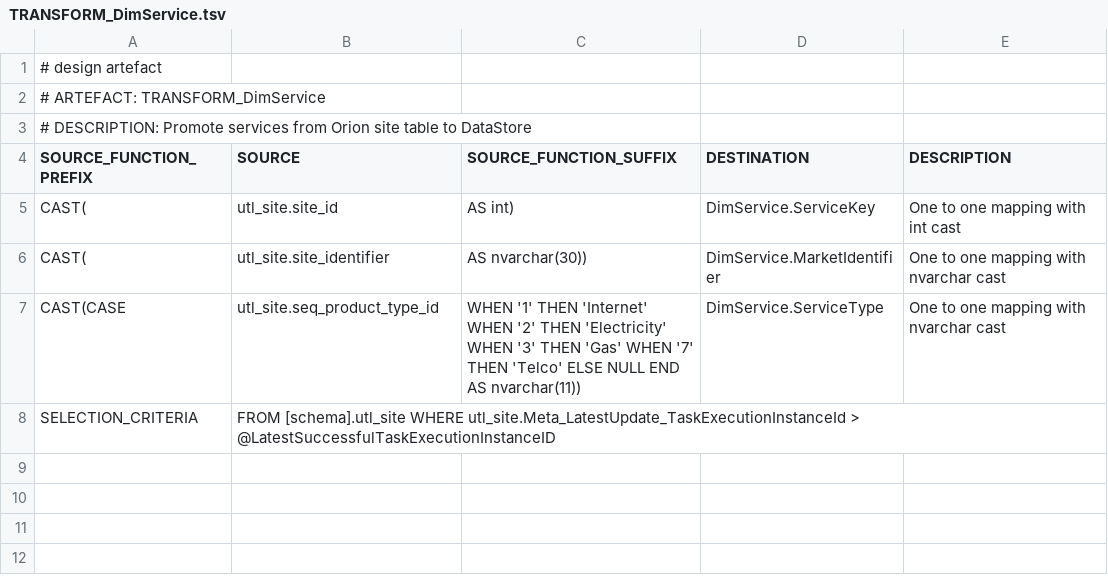
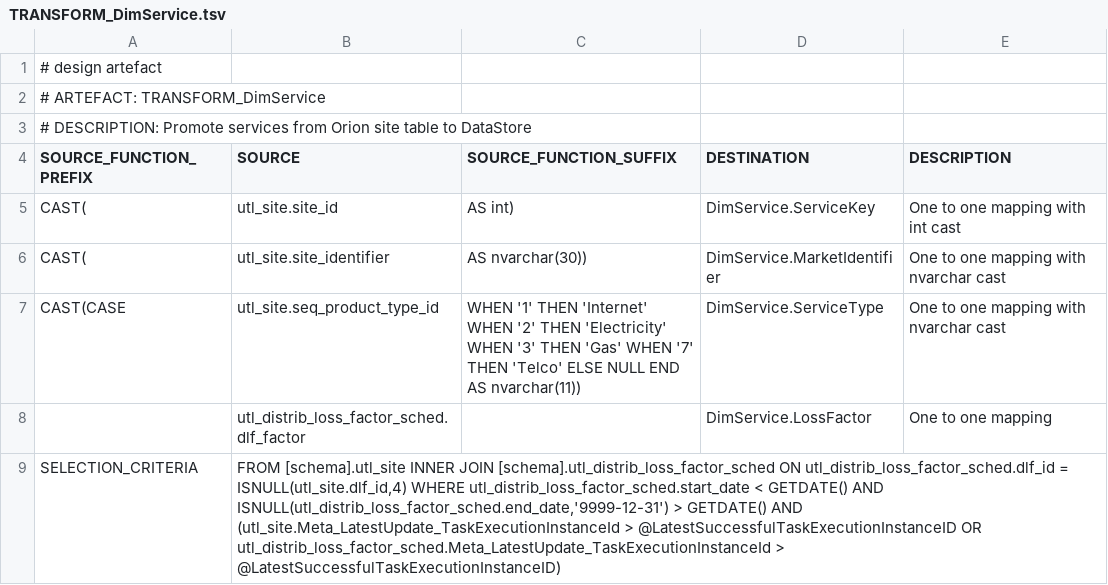
Before and after one commit to melvinwi/EDWCI, a TSV file: transformations/TRANSFORM_DimService.tsv, drawn as a sheet.

Commit message:
Loss Factor for DimService Transform [#526]

```diff
--- a/transformations/TRANSFORM_DimService.tsv
+++ b/transformations/TRANSFORM_DimService.tsv
@@ -7,2 +7,3 @@ CAST(	utl_site.site_identifier	AS nvarchar(30))	DimService.MarketIdentifier	One
 CAST(CASE	utl_site.seq_product_type_id	WHEN '1' THEN 'Internet' WHEN '2' THEN 'Electricity' WHEN '3' THEN 'Gas' WHEN '7' THEN 'Telco' ELSE NULL END AS nvarchar(11))	DimService.ServiceType	One to one mapping with nvarchar cast
-SELECTION_CRITERIA	FROM [schema].utl_site WHERE utl_site.Meta_LatestUpdate_TaskExecutionInstanceId  > @LatestSuccessfulTaskExecutionInstanceID			
+	utl_distrib_loss_factor_sched.dlf_factor		DimService.LossFactor	One to one mapping
+SELECTION_CRITERIA	"FROM [schema].utl_site INNER JOIN [schema].utl_distrib_loss_factor_sched ON utl_distrib_loss_factor_sched.dlf_id = ISNULL(utl_site.dlf_id,4) WHERE utl_distrib_loss_factor_sched.start_date < GETDATE() AND ISNULL(utl_distrib_loss_factor_sched.end_date,'9999-12-31') > GETDATE() AND (utl_site.Meta_LatestUpdate_TaskExecutionInstanceId  > @LatestSuccessfulTaskExecutionInstanceID OR utl_distrib_loss_factor_sched.Meta_LatestUpdate_TaskExecutionInstanceId  > @LatestSuccessfulTaskExecutionInstanceID)"			
```
Also changed, not shown: 8 other files.
